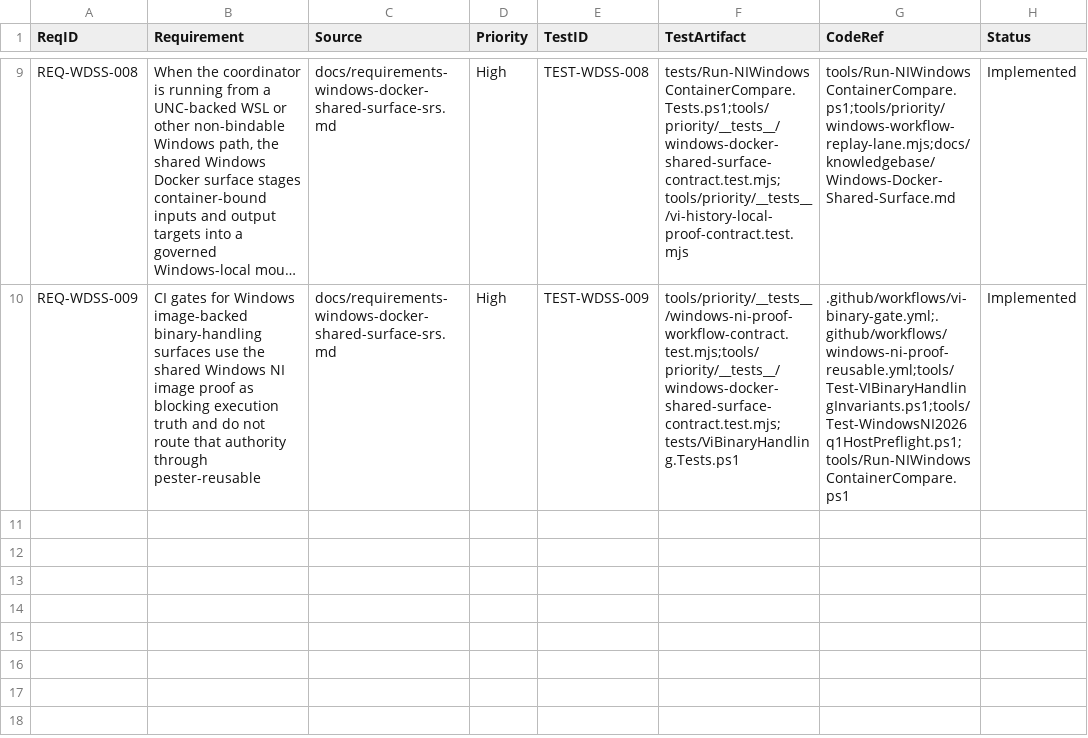
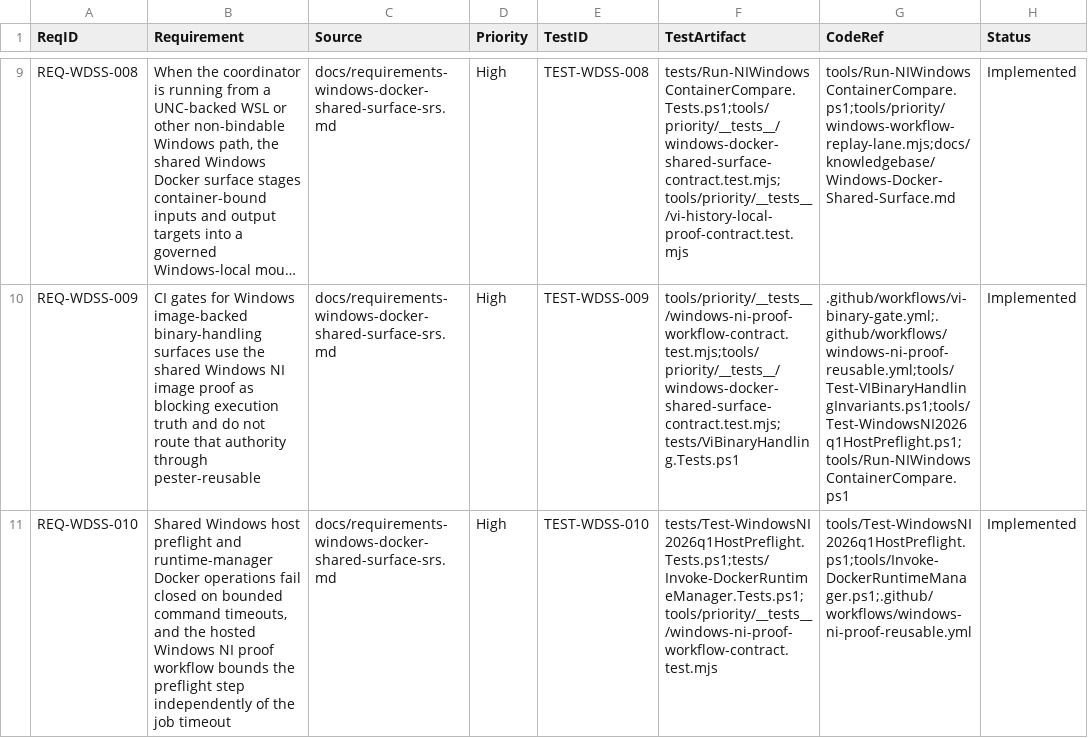
Before and after one commit to LabVIEW-Community-CI-CD/compare-vi-cli-action, a CSV file: docs/rtm-windows-docker-shared-surface.csv, drawn as a sheet; only a part is shown, gaps mark what is left out; long unchanged cells end in …; the diff names each change by its address in the sheet, - before the commit and + after, or states it on an @@ line.

Commit message:
ci(windows): fail closed on hosted NI proof timeouts

```diff
--- a/docs/rtm-windows-docker-shared-surface.csv
+++ b/docs/rtm-windows-docker-shared-surface.csv
+row 11: REQ-WDSS-010 | Shared Windows host preflight and runtime-manager Docker operations fail closed on bounded command timeouts, and the hosted Windows NI proof workflow bounds the preflight step independently of the job timeout | docs/requirements-windows-docker-shared-surface-srs.md | High | TEST-WDSS-010 | tests/Test-WindowsNI2026q1HostPreflight.Tests.ps1;tests/Invoke-DockerRuntimeManager.Tests.ps1;tools/priority/__tests__/windows-ni-proof-workflow-contract.test.mjs | tools/Test-WindowsNI2026q1HostPreflight.ps1;tools/Invoke-DockerRuntimeManager.ps1;.github/workflows/windows-ni-proof-reusable.yml | Implemented
```
Also changed, not shown: 9 other files.
